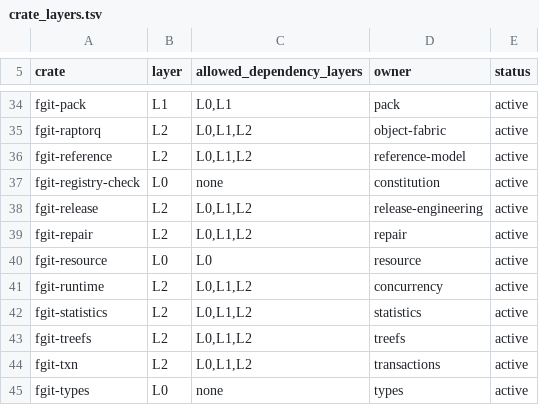
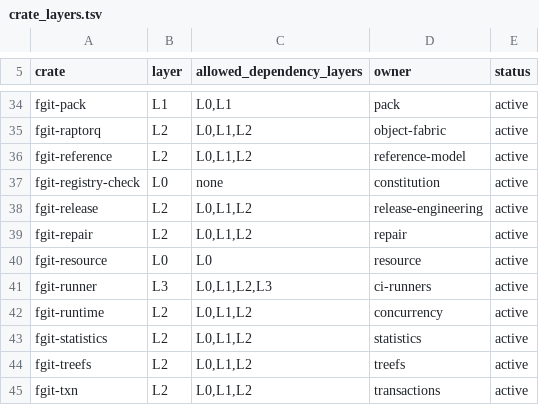
Before and after one commit to Dicklesworthstone/frankengit, a TSV file: registries/crate_layers.tsv, drawn as a sheet; only a part is shown, gaps mark what is left out; the shorter side is filled out with more unchanged rows; the diff names each change by its address in the sheet, - before the commit and + after, or states it on an @@ line.

Commit message:
fg034a: add typed runner containment control plane

```diff
--- a/registries/crate_layers.tsv
+++ b/registries/crate_layers.tsv
+row 41: fgit-runner | L3 | L0,L1,L2,L3 | ci-runners | active
```
Also changed, not shown: 4 other files.
